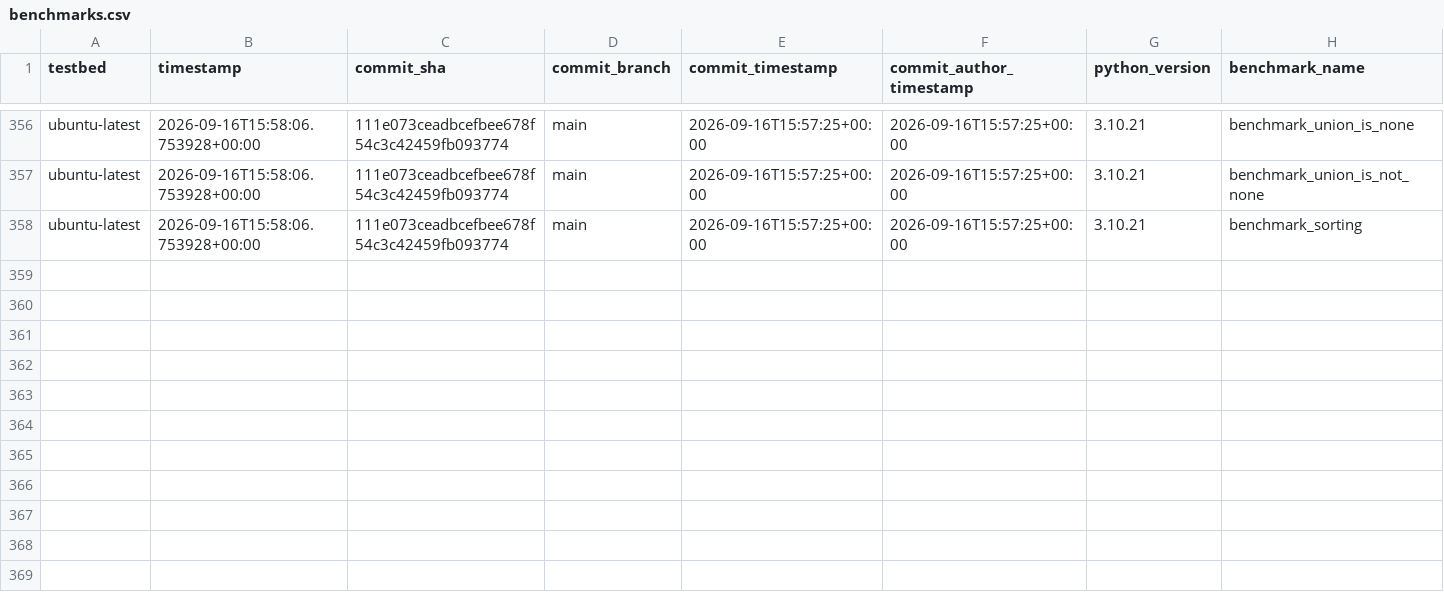
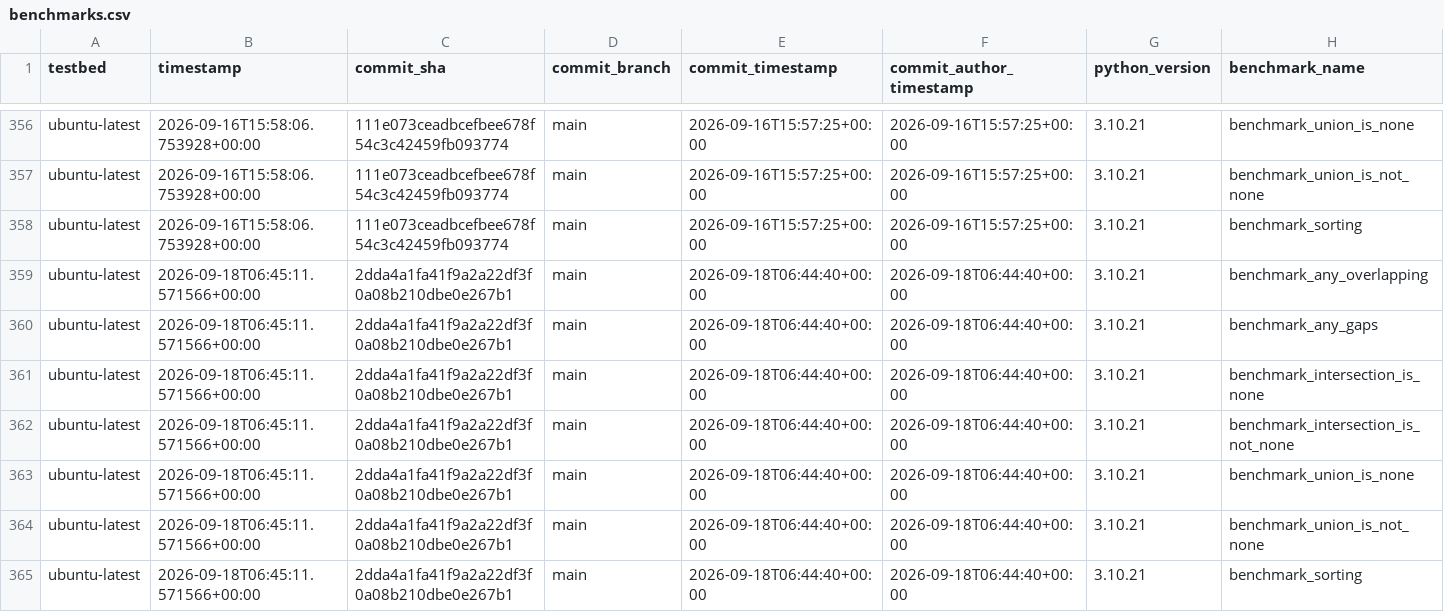
Before and after one commit to octoenergy/xocto, a CSV file: benchmarks.csv, drawn as a sheet; only a part is shown, gaps mark what is left out; rows hold the shown columns only; the diff names each change by its address in the sheet, - before the commit and + after, or states it on an @@ line.

```diff
--- a/benchmarks.csv
+++ b/benchmarks.csv
+row 359: ubuntu-latest | 2026-09-18T06:45:11.571566+00:00 | 2dda4a1fa41f9a2a22df3f0a08b210dbe0e267b1 | main | 2026-09-18T06:44:40+00:00 | 2026-09-18T06:44:40+00:00 | 3.10.21 | benchmark_any_overlapping
+row 360: ubuntu-latest | 2026-09-18T06:45:11.571566+00:00 | 2dda4a1fa41f9a2a22df3f0a08b210dbe0e267b1 | main | 2026-09-18T06:44:40+00:00 | 2026-09-18T06:44:40+00:00 | 3.10.21 | benchmark_any_gaps
+row 361: ubuntu-latest | 2026-09-18T06:45:11.571566+00:00 | 2dda4a1fa41f9a2a22df3f0a08b210dbe0e267b1 | main | 2026-09-18T06:44:40+00:00 | 2026-09-18T06:44:40+00:00 | 3.10.21 | benchmark_intersection_is_none
+row 362: ubuntu-latest | 2026-09-18T06:45:11.571566+00:00 | 2dda4a1fa41f9a2a22df3f0a08b210dbe0e267b1 | main | 2026-09-18T06:44:40+00:00 | 2026-09-18T06:44:40+00:00 | 3.10.21 | benchmark_intersection_is_not_none
+row 363: ubuntu-latest | 2026-09-18T06:45:11.571566+00:00 | 2dda4a1fa41f9a2a22df3f0a08b210dbe0e267b1 | main | 2026-09-18T06:44:40+00:00 | 2026-09-18T06:44:40+00:00 | 3.10.21 | benchmark_union_is_none
+row 364: ubuntu-latest | 2026-09-18T06:45:11.571566+00:00 | 2dda4a1fa41f9a2a22df3f0a08b210dbe0e267b1 | main | 2026-09-18T06:44:40+00:00 | 2026-09-18T06:44:40+00:00 | 3.10.21 | benchmark_union_is_not_none
+row 365: ubuntu-latest | 2026-09-18T06:45:11.571566+00:00 | 2dda4a1fa41f9a2a22df3f0a08b210dbe0e267b1 | main | 2026-09-18T06:44:40+00:00 | 2026-09-18T06:44:40+00:00 | 3.10.21 | benchmark_sorting
```
Also changed, not shown: 1 other file.
